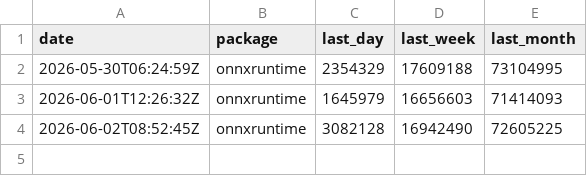
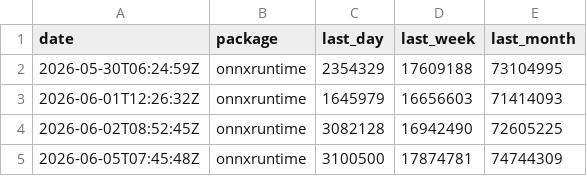
Before and after one commit to xadupre/xadupre.github.io, a CSV file: cache_data/onnxruntime/downloads.csv, drawn as a sheet.

```diff
--- a/cache_data/onnxruntime/downloads.csv
+++ b/cache_data/onnxruntime/downloads.csv
@@ -4 +4,2 @@ date,package,last_day,last_week,last_month
 2026-06-02T08:52:45Z,onnxruntime,3082128,16942490,72605225
+2026-06-05T07:45:48Z,onnxruntime,3100500,17874781,74744309
```
Also changed, not shown: 6 other files.
